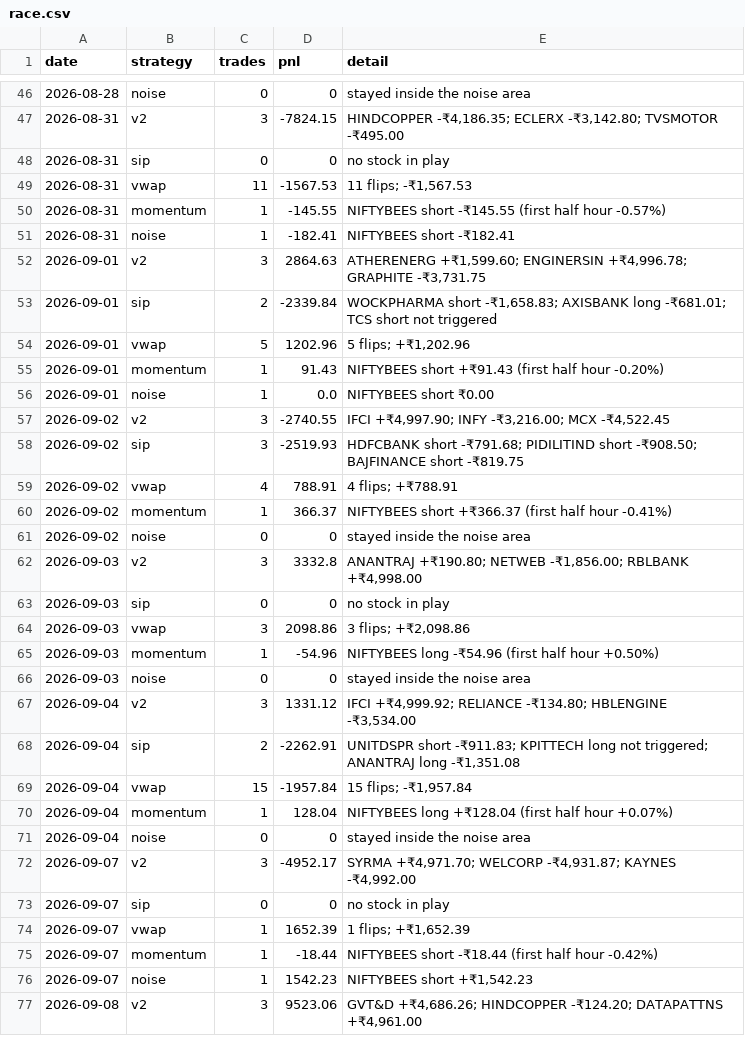
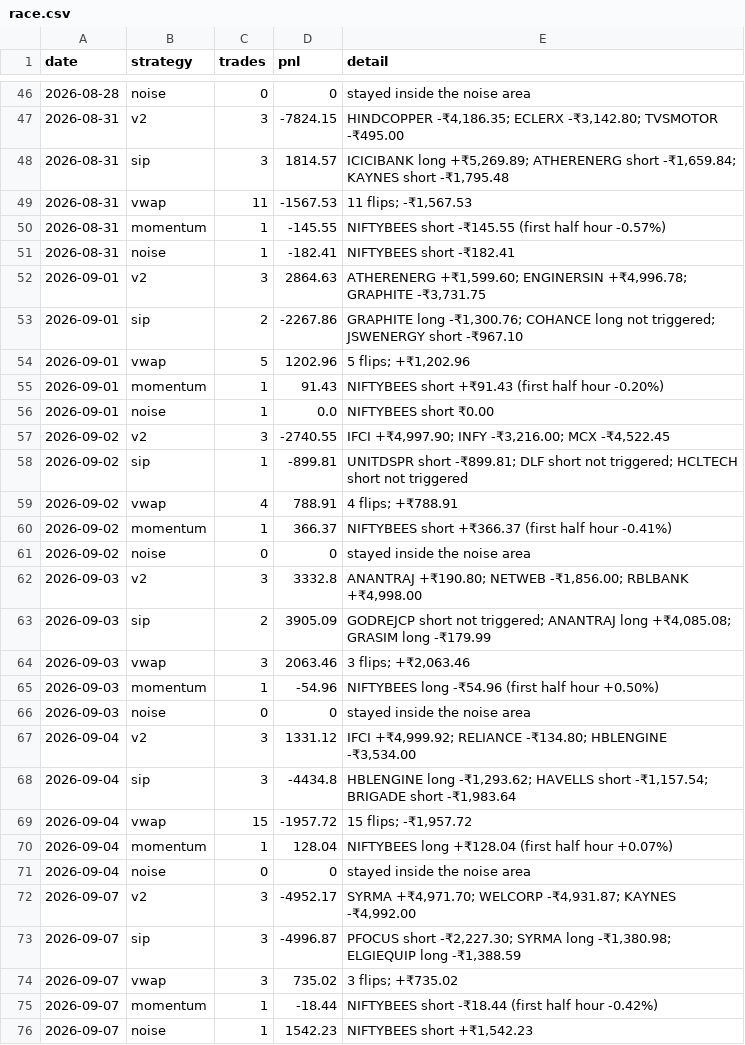
Before and after one commit to Adit0396/AlgoTrading, a CSV file: forward-test-data-india/review/race.csv, drawn as a sheet; only a part is shown, gaps mark what is left out; the shorter side is filled out with more unchanged rows; the diff covers the shown part only.

```diff
--- a/forward-test-data-india/review/race.csv
+++ b/forward-test-data-india/review/race.csv
@@ -47,3 +47,3 @@ date,strategy,trades,pnl,detail
 2026-08-31,v2,3,-7824.15,"HINDCOPPER -₹4,186.35; ECLERX -₹3,142.80; TVSMOTOR -₹495.00"
-2026-08-31,sip,0,0,no stock in play
+2026-08-31,sip,3,1814.57,"ICICIBANK long +₹5,269.89; ATHERENERG short -₹1,659.84; KAYNES short -₹1,795.48"
 2026-08-31,vwap,11,-1567.53,"11 flips; -₹1,567.53"
@@ -52,3 +52,3 @@ date,strategy,trades,pnl,detail
 2026-09-01,v2,3,2864.63,"ATHERENERG +₹1,599.60; ENGINERSIN +₹4,996.78; GRAPHITE -₹3,731.75"
-2026-09-01,sip,2,-2339.84,"WOCKPHARMA short -₹1,658.83; AXISBANK long -₹681.01; TCS short not triggered"
+2026-09-01,sip,2,-2267.86,"GRAPHITE long -₹1,300.76; COHANCE long not triggered; JSWENERGY short -₹967.10"
 2026-09-01,vwap,5,1202.96,"5 flips; +₹1,202.96"
@@ -57,3 +57,3 @@ date,strategy,trades,pnl,detail
 2026-09-02,v2,3,-2740.55,"IFCI +₹4,997.90; INFY -₹3,216.00; MCX -₹4,522.45"
-2026-09-02,sip,3,-2519.93,HDFCBANK short -₹791.68; PIDILITIND short -₹908.50; BAJFINANCE short -₹819.75
+2026-09-02,sip,1,-899.81,UNITDSPR short -₹899.81; DLF short not triggered; HCLTECH short not triggered
 2026-09-02,vwap,4,788.91,4 flips; +₹788.91
@@ -62,4 +62,4 @@ date,strategy,trades,pnl,detail
 2026-09-03,v2,3,3332.8,"ANANTRAJ +₹190.80; NETWEB -₹1,856.00; RBLBANK +₹4,998.00"
-2026-09-03,sip,0,0,no stock in play
-2026-09-03,vwap,3,2098.86,"3 flips; +₹2,098.86"
+2026-09-03,sip,2,3905.09,"GODREJCP short not triggered; ANANTRAJ long +₹4,085.08; GRASIM long -₹179.99"
+2026-09-03,vwap,3,2063.46,"3 flips; +₹2,063.46"
 2026-09-03,momentum,1,-54.96,NIFTYBEES long -₹54.96 (first half hour +0.50%)
@@ -67,4 +67,4 @@ date,strategy,trades,pnl,detail
 2026-09-04,v2,3,1331.12,"IFCI +₹4,999.92; RELIANCE -₹134.80; HBLENGINE -₹3,534.00"
-2026-09-04,sip,2,-2262.91,"UNITDSPR short -₹911.83; KPITTECH long not triggered; ANANTRAJ long -₹1,351.08"
-2026-09-04,vwap,15,-1957.84,"15 flips; -₹1,957.84"
+2026-09-04,sip,3,-4434.8,"HBLENGINE long -₹1,293.62; HAVELLS short -₹1,157.54; BRIGADE short -₹1,983.64"
+2026-09-04,vwap,15,-1957.72,"15 flips; -₹1,957.72"
 2026-09-04,momentum,1,128.04,NIFTYBEES long +₹128.04 (first half hour +0.07%)
@@ -72,4 +72,4 @@ date,strategy,trades,pnl,detail
 2026-09-07,v2,3,-4952.17,"SYRMA +₹4,971.70; WELCORP -₹4,931.87; KAYNES -₹4,992.00"
-2026-09-07,sip,0,0,no stock in play
-2026-09-07,vwap,1,1652.39,"1 flips; +₹1,652.39"
+2026-09-07,sip,3,-4996.87,"PFOCUS short -₹2,227.30; SYRMA long -₹1,380.98; ELGIEQUIP long -₹1,388.59"
+2026-09-07,vwap,3,735.02,3 flips; +₹735.02
 2026-09-07,momentum,1,-18.44,NIFTYBEES short -₹18.44 (first half hour -0.42%)
```
Also changed, not shown: 164 edited cells elsewhere in this file, forward-test-data-india/review/candidates.csv, 5 other files.
